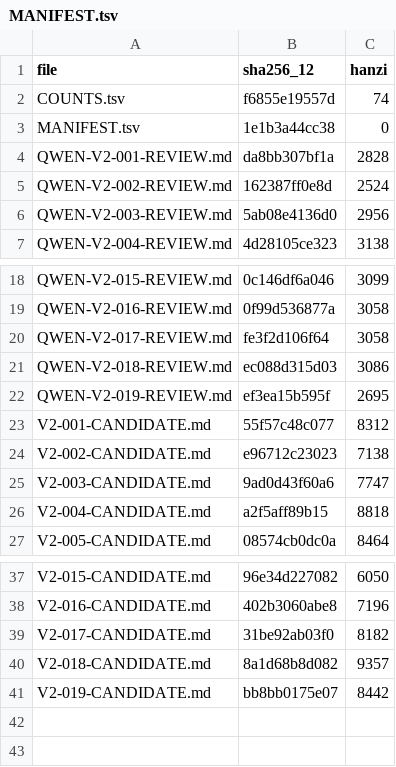
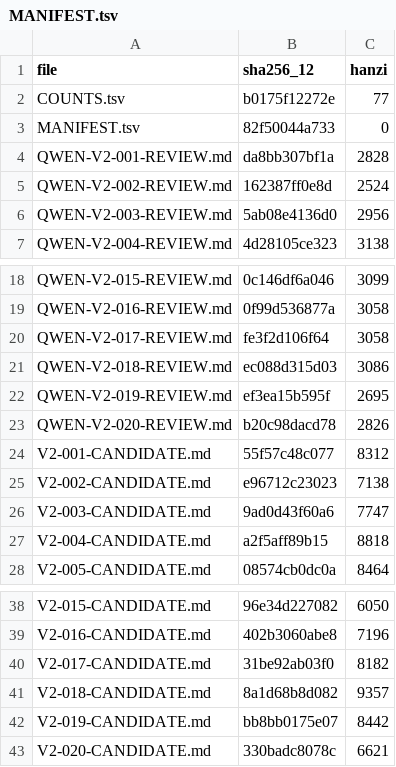
Before and after one commit to LYL-Z/the-memory-reading-notes, a TSV file: editorial/literary-revision/qwen-max/volume-02/MANIFEST.tsv, drawn as a sheet; only a part is shown, gaps mark what is left out.

Commit message:
lit(QWEN-R1): V2-020后来都拿起手机 6185->6621(+436) 导演主线方法论章；遥控器分配整段两写已合并(母亲两处压成一处未新增言行)、Mate40Pro与KPL泛化、第三次重复概括删除、阳隽豪两句早晨对白登记为C类重构非手稿原话、结尾五段一字未动；新增暂停时那张纸摊在地板上(我并不是不再需要规矩是不再需要那种由我来定又对我一样有效的规矩)+有一样东西我一直没让它出现在里面出错(现在我能做出没有毛边的东西了做出来的那些我一段也不记得)；自查拦下三次:提前复用小人撞墙已后移、切断太好了反而叫人起疑已再后移、杯子摔碎与笑场无据已删

```diff
--- a/editorial/literary-revision/qwen-max/volume-02/MANIFEST.tsv
+++ b/editorial/literary-revision/qwen-max/volume-02/MANIFEST.tsv
@@ -1,4 +1,4 @@
 file	sha256_12	hanzi
-COUNTS.tsv	f6855e19557d	74
-MANIFEST.tsv	1e1b3a44cc38	0
+COUNTS.tsv	b0175f12272e	77
+MANIFEST.tsv	82f50044a733	0
 QWEN-V2-001-REVIEW.md	da8bb307bf1a	2828
@@ -22,2 +22,3 @@ QWEN-V2-018-REVIEW.md	ec088d315d03	3086
 QWEN-V2-019-REVIEW.md	ef3ea15b595f	2695
+QWEN-V2-020-REVIEW.md	b20c98dacd78	2826
 V2-001-CANDIDATE.md	55f57c48c077	8312
@@ -41 +42,2 @@ V2-018-CANDIDATE.md	8a1d68b8d082	9357
 V2-019-CANDIDATE.md	bb8bb0175e07	8442
+V2-020-CANDIDATE.md	330badc8078c	6621
```
Also changed, not shown: editorial/literary-revision/qwen-max/QWEN-CHAPTER-QUEUE.tsv, editorial/literary-revision/qwen-max/QWEN-REVISION-LEDGER.tsv, 8 other files.
